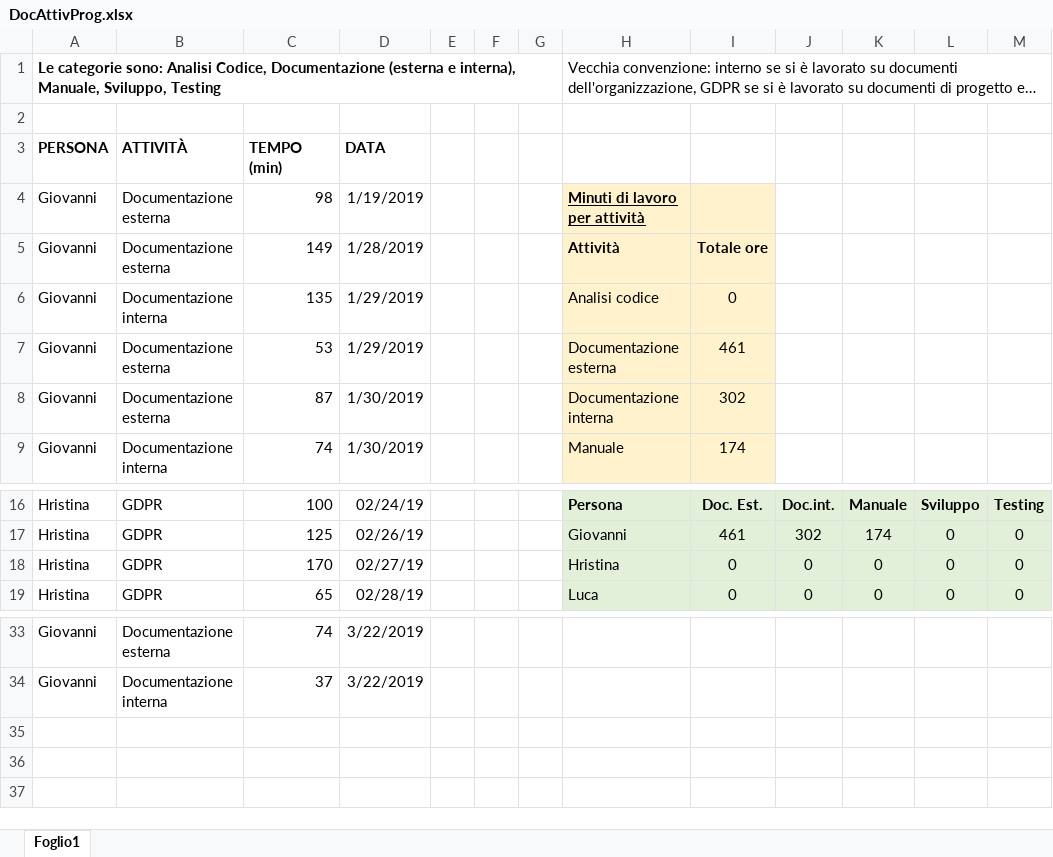
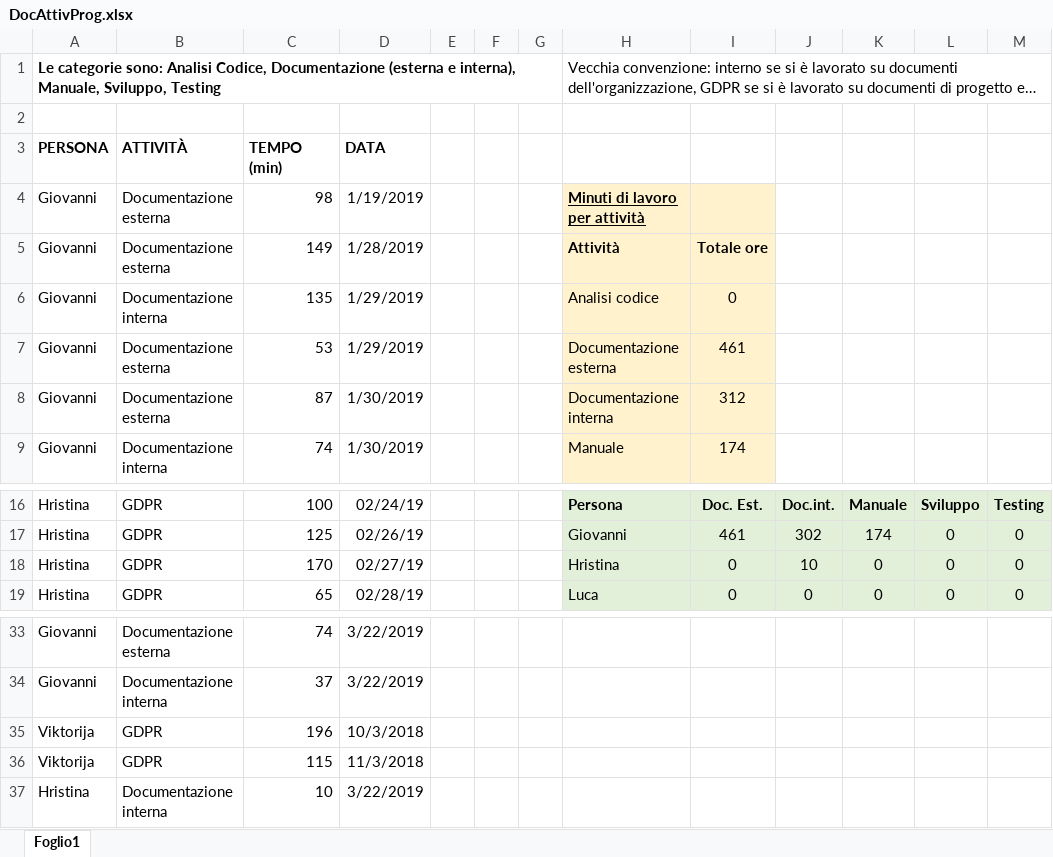
Before and after one commit to Gruppo-Ingegneria-Del-Software-2/Progetto, an Excel workbook: Documentazione/Attività sul progetto/DocAttivProg.xlsx, sheet Foglio1, drawn as a sheet; only a part is shown, gaps mark what is left out; long unchanged cells end in …; values as stored, in another font and other column widths than the file's, no borders; the diff names each change by its address in the sheet, - before the commit and + after, or states it on an @@ line.

Commit message:
Update DocAttivProg.xlsx

```diff
--- a/Documentazione/Attività sul progetto/DocAttivProg.xlsx (sheet Foglio1)
+++ b/Documentazione/Attività sul progetto/DocAttivProg.xlsx (sheet Foglio1)
-I8: 302
+I8: 312
-J18: 0
+J18: 10
+row 35: Viktorija | GDPR | 196 | 10/3/2018
+row 36: Viktorija | GDPR | 115 | 11/3/2018
+row 37: Hristina | Documentazione interna | 10 | 3/22/2019
```
Also changed, not shown: formulas that keep their value.
